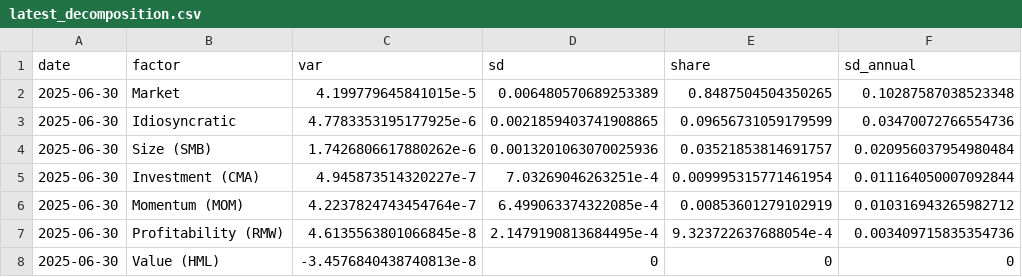
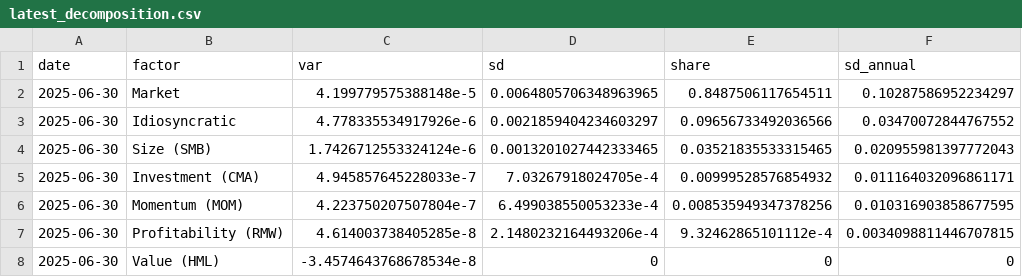
Before and after one commit to derek-peterson91/Finance, a CSV file: factor-decomp/reports/latest_decomposition.csv, drawn as a sheet.

```diff
--- a/factor-decomp/reports/latest_decomposition.csv
+++ b/factor-decomp/reports/latest_decomposition.csv
@@ -1,8 +1,8 @@
 date,factor,var,sd,share,sd_annual
-2025-06-30,Market,4.199779645841015e-5,0.006480570689253389,0.8487504504350265,0.10287587038523348
-2025-06-30,Idiosyncratic,4.7783353195177925e-6,0.0021859403741908865,0.09656731059179599,0.03470072766554736
-2025-06-30,Size (SMB),1.7426806617880262e-6,0.0013201063070025936,0.03521853814691757,0.020956037954980484
-2025-06-30,Investment (CMA),4.945873514320227e-7,7.03269046263251e-4,0.009995315771461954,0.011164050007092844
-2025-06-30,Momentum (MOM),4.2237824743454764e-7,6.499063374322085e-4,0.00853601279102919,0.010316943265982712
-2025-06-30,Profitability (RMW),4.6135563801066845e-8,2.1479190813684495e-4,9.323722637688054e-4,0.003409715835354736
-2025-06-30,Value (HML),-3.4576840438740813e-8,0,0,0
+2025-06-30,Market,4.199779575388148e-5,0.0064805706348963965,0.8487506117654511,0.10287586952234297
+2025-06-30,Idiosyncratic,4.778335534917926e-6,0.0021859404234603297,0.09656733492036566,0.03470072844767552
+2025-06-30,Size (SMB),1.7426712553324124e-6,0.0013201027442333465,0.03521835533315465,0.020955981397772043
+2025-06-30,Investment (CMA),4.945857645228033e-7,7.03267918024705e-4,0.00999528576854932,0.011164032096861171
+2025-06-30,Momentum (MOM),4.223750207507804e-7,6.499038550053233e-4,0.008535949347378256,0.010316903858677595
+2025-06-30,Profitability (RMW),4.614003738405285e-8,2.1480232164493206e-4,9.32462865101112e-4,0.0034098811446707815
+2025-06-30,Value (HML),-3.4574643768678534e-8,0,0,0
```
Also changed, not shown: factor-decomp/reports/latest_vol_contrib_annual.csv, 3 other files.
